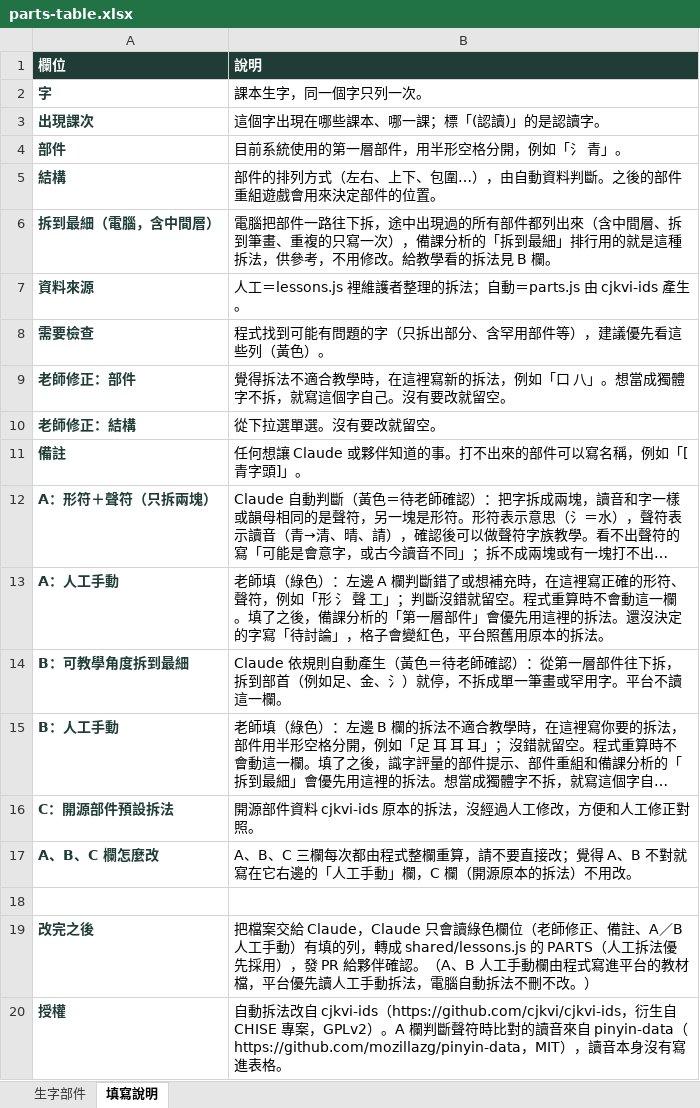
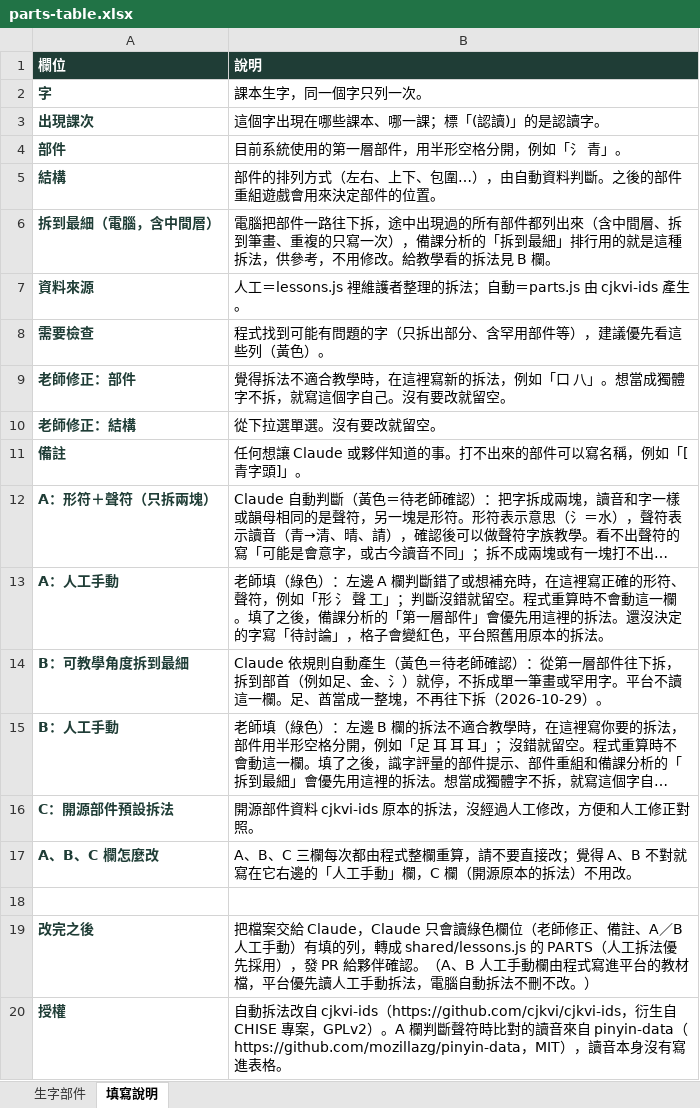
Before and after one commit to slddq237-eng/Educational-Assessment-system-for-6-12-students-with-special-needs, an Excel workbook: docs/materials/parts-table.xlsx, sheet 填寫說明, drawn as a sheet; long unchanged cells end in …; values as stored, in another font and other column widths than the file's, no borders; the diff names each change by its address in the sheet, - before the commit and + after, or states it on an @@ line.

```diff
--- a/docs/materials/parts-table.xlsx (sheet 填寫說明)
+++ b/docs/materials/parts-table.xlsx (sheet 填寫說明)
-B14 (說明): …這一欄。
+B14 (說明): …這一欄。足、酋當成一整塊，不再往下拆（2026-10-29）。
```
Also changed, not shown: sheet 生字部件, 10 other files.
